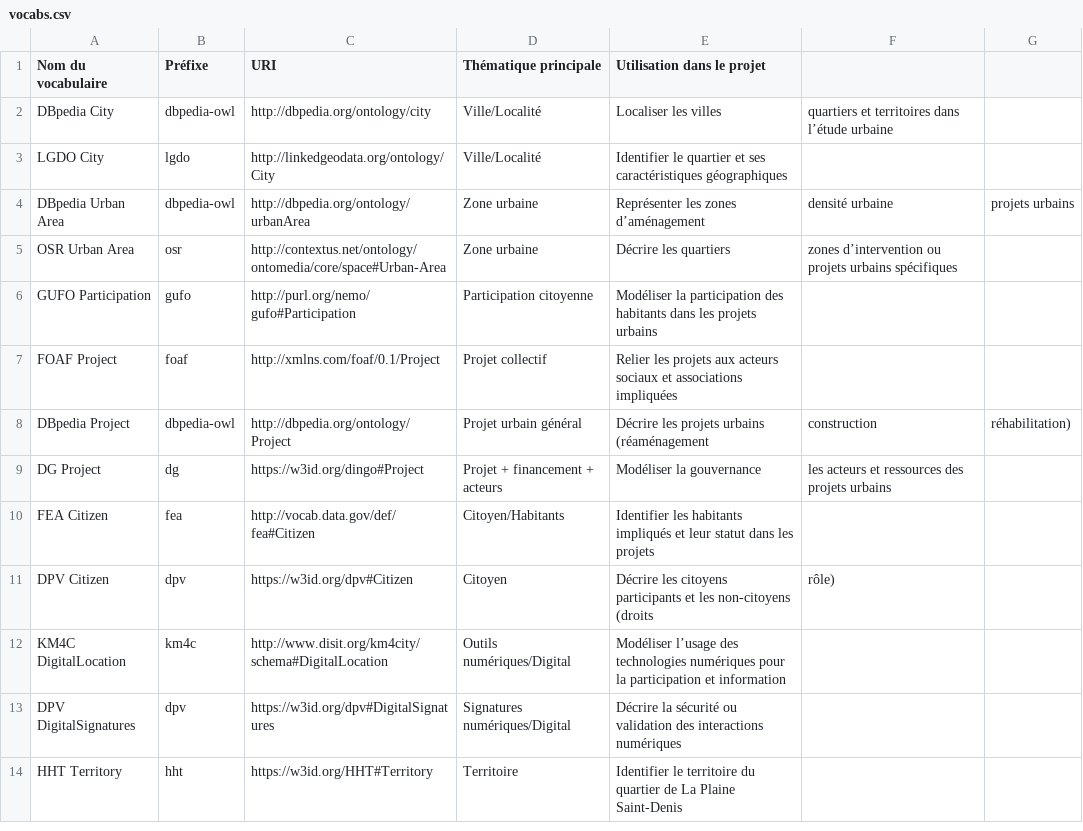
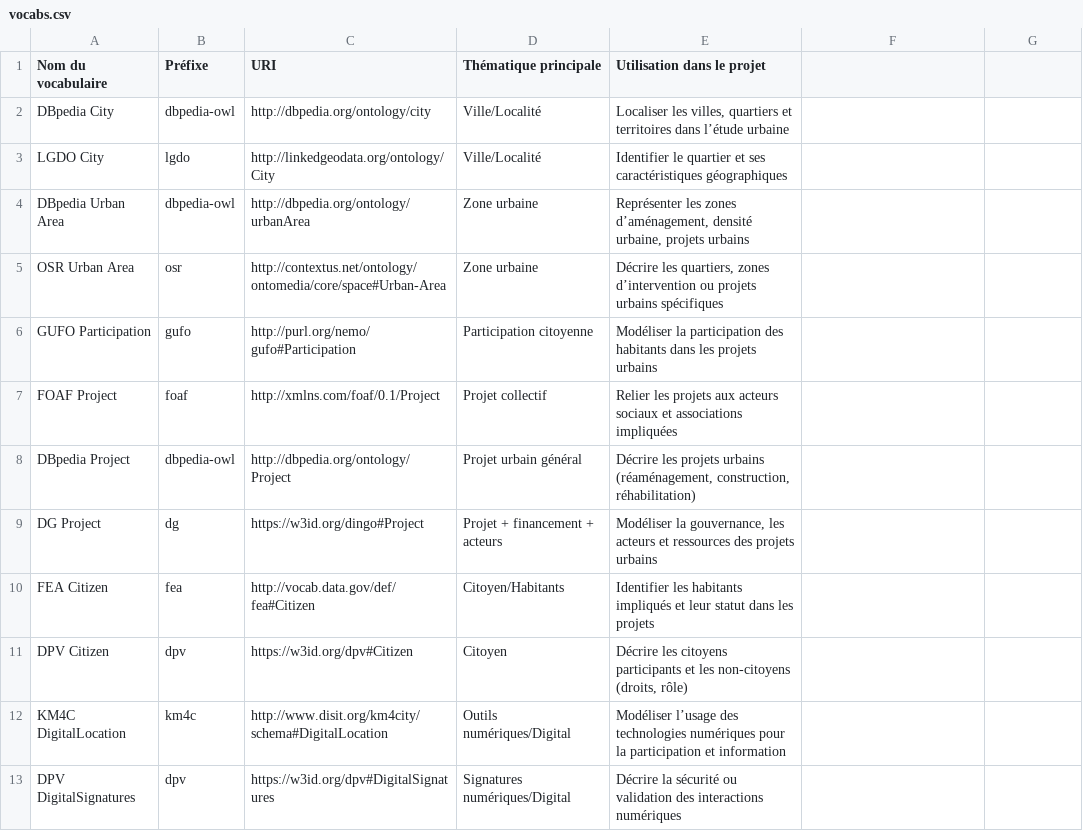
Before and after one commit to kahiarchi/Les_acteurs_du_batiment_plaine_Saint_Denis, a CSV file: vocabs.csv, drawn as a sheet; only a part is shown; the shorter side is filled out with more unchanged rows; the diff names each change by its address in the sheet, - before the commit and + after, or states it on an @@ line.

Commit message:
Update vocabs.csv

```diff
--- a/vocabs.csv
+++ b/vocabs.csv
-E2 (Utilisation dans le projet): Localiser les villes
+E2 (Utilisation dans le projet): Localiser les villes, quartiers et territoires dans l’étude urbaine
-F2: quartiers et territoires dans l’étude urbaine
+F2: (empty)
-E4 (Utilisation dans le projet): …les zones d’aménagement
+E4 (Utilisation dans le projet): …les zones d’aménagement, densité urbaine, projets urbains
-F4: densité urbaine
+F4: (empty)
-G4: projets urbains
+G4: (empty)
-E5 (Utilisation dans le projet): Décrire les quartiers
+E5 (Utilisation dans le projet): Décrire les quartiers, zones d’intervention ou projets urbains spécifiques
-F5: zones d’intervention ou projets urbains spécifiques
+F5: (empty)
-E8 (Utilisation dans le projet): …projets urbains (réaménagement
+E8 (Utilisation dans le projet): …projets urbains (réaménagement, construction, réhabilitation)
-F8: construction
+F8: (empty)
-G8: réhabilitation)
+G8: (empty)
-E9 (Utilisation dans le projet): Modéliser la gouvernance
+E9 (Utilisation dans le projet): Modéliser la gouvernance, les acteurs et ressources des projets urbains
-F9: les acteurs et ressources des projets urbains
+F9: (empty)
-E11 (Utilisation dans le projet): …les non-citoyens (droits
+E11 (Utilisation dans le projet): …les non-citoyens (droits, rôle)
-F11: rôle)
+F11: (empty)
```
